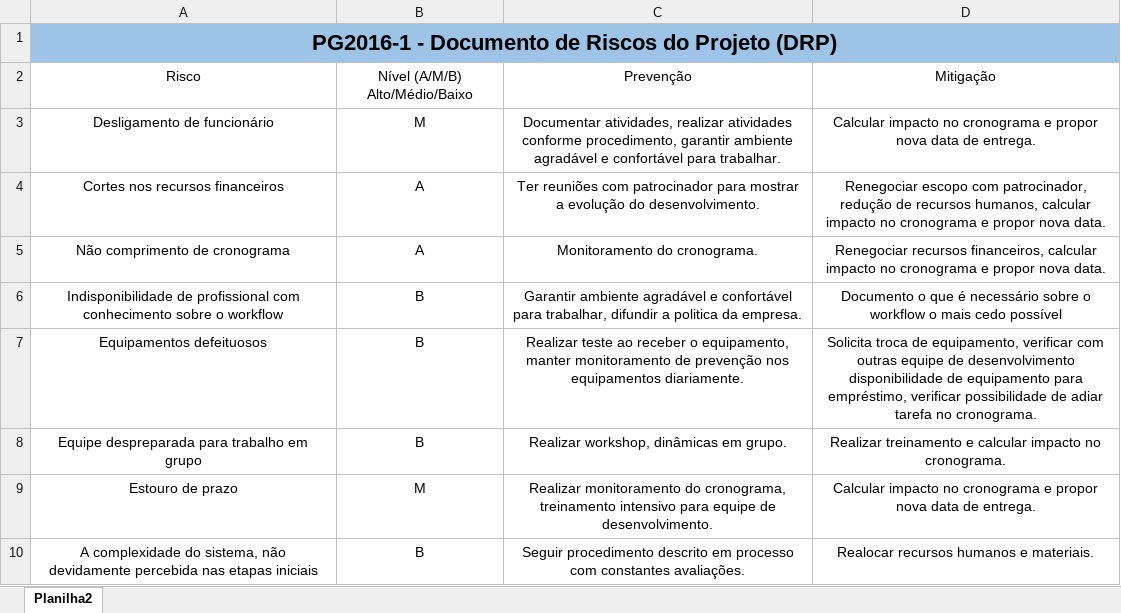
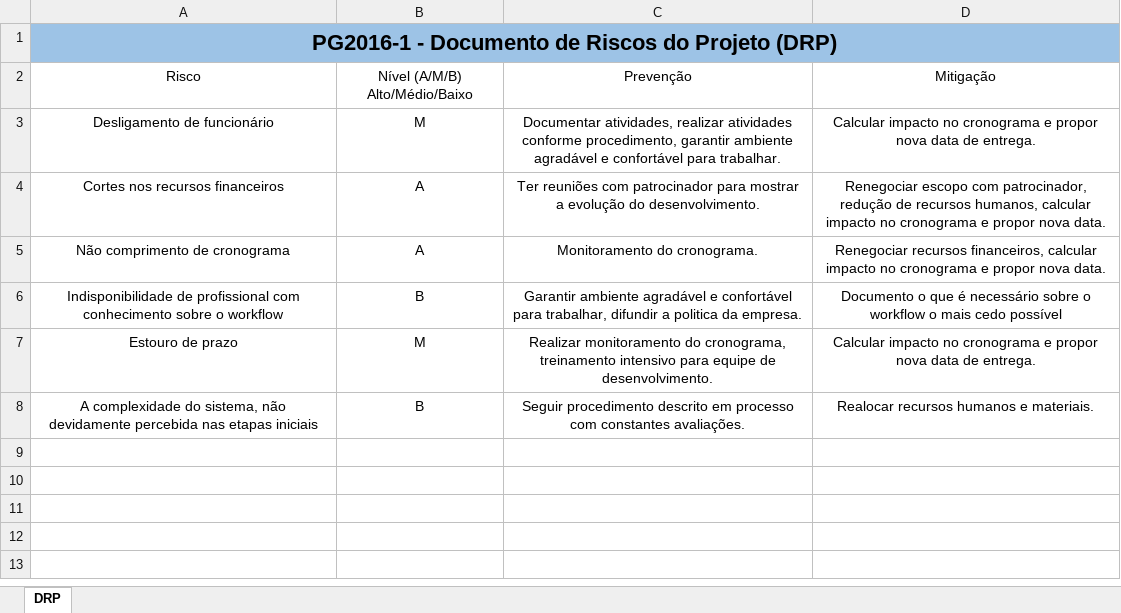
Before and after one commit to matheuspiment/PSW, an Excel workbook: Projeto/GPR/PG2016-1-DRP.xlsx, sheet DRP, drawn as a sheet; values as stored, in another font and other column widths than the file's, no borders; table styles not drawn; the diff names each change by its address in the sheet, - before the commit and + after, or states it on an @@ line.

Commit message:
Update DRP
Atualização do Documento de Requisitos com a remoção de riscos que já
não são pertinentes ao projeto.

```diff
--- a/Projeto/GPR/PG2016-1-DRP.xlsx (sheet DRP)
+++ b/Projeto/GPR/PG2016-1-DRP.xlsx (sheet DRP)
-sheet tab: Planilha2
+sheet tab: DRP
-row 7: Equipamentos defeituosos | B | Realizar teste ao receber o equipamento, manter monitoramento de prevenção nos equipamentos diariamente. | Solicita troca de equipamento, verificar com outras equipe de desenvolvimento disponibilidade de equipamento para empréstimo, verificar possibilidade de adiar tarefa no cronograma.
-row 8: Equipe despreparada para trabalho em grupo | B | Realizar workshop, dinâmicas em grupo. | Realizar treinamento e calcular impacto no cronograma.
```
